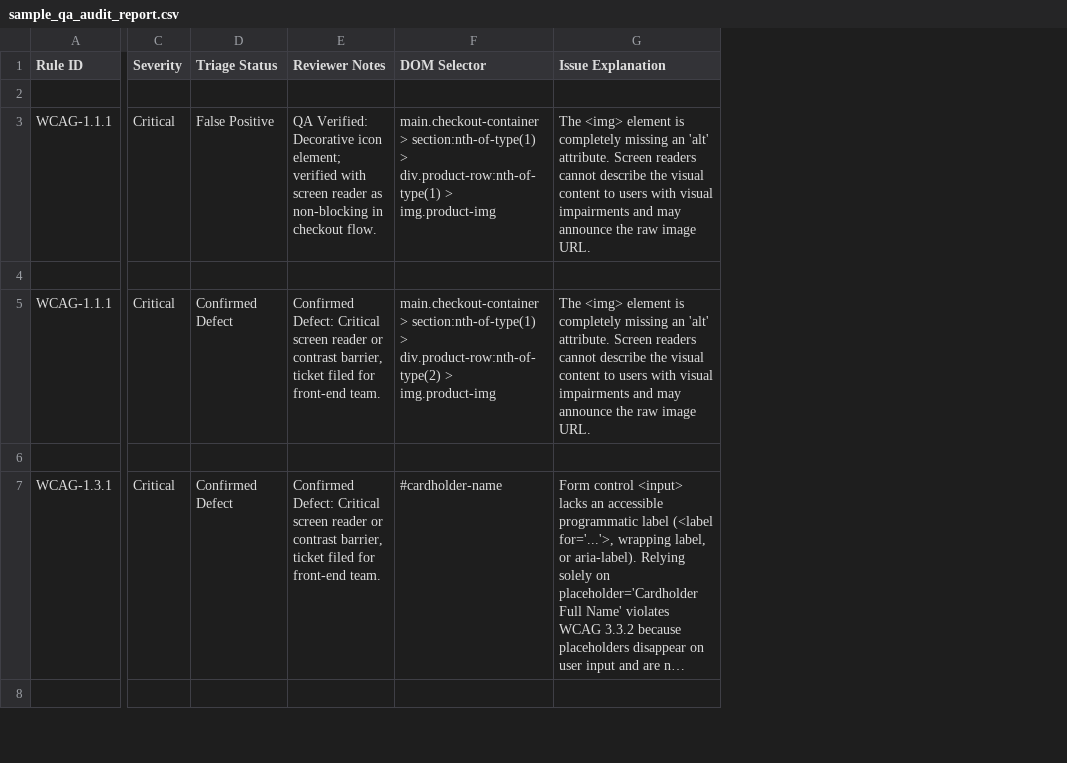
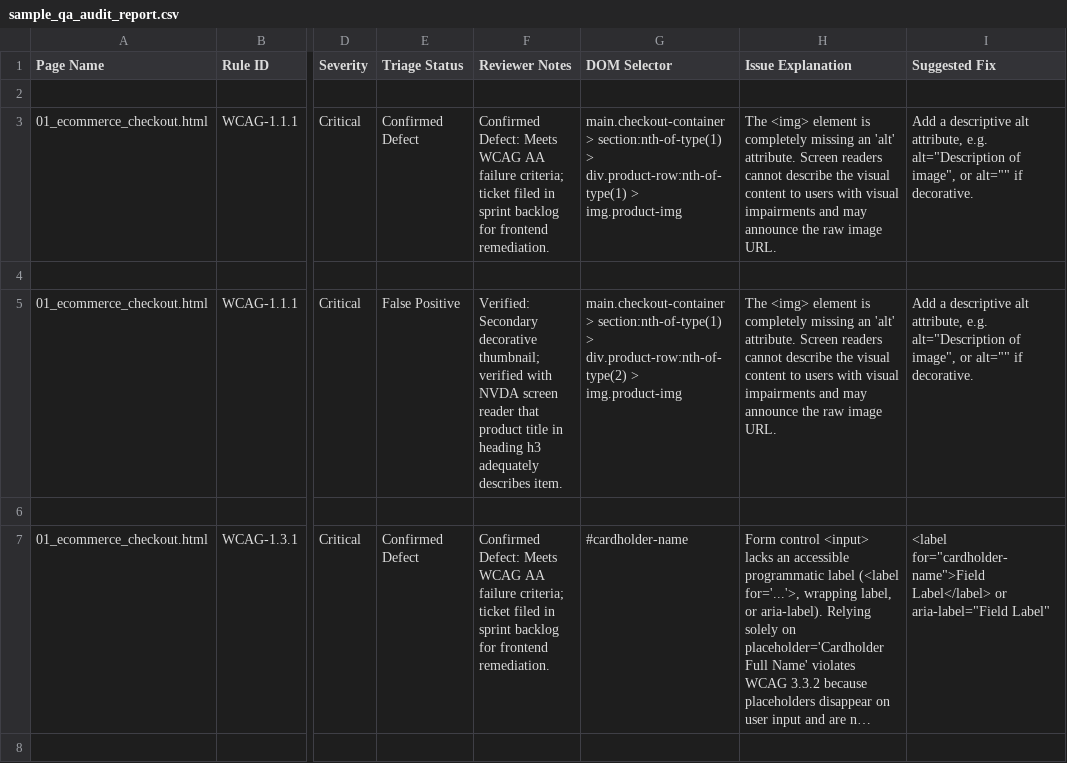
Before and after one commit to Samiaqadir/ai-wcag-ui-auditor, a CSV file: output/sample_qa_audit_report.csv, drawn as a sheet; only a part is shown, gaps mark what is left out; long unchanged cells end in …; addresses are those after the commit; the diff covers the shown part only; the diff names each change by its address in the sheet, - before the commit and + after, or states it on an @@ line.

Commit message:
feat: Day-3 upgrade: interactive Streamlit QA dashboard, human QA triage, side-by-side code diffs, and multi-format report exports

```diff
--- a/output/sample_qa_audit_report.csv
+++ b/output/sample_qa_audit_report.csv
+column A (Page Name), rows 3-7: 01_ecommerce_checkout.html |  | 01_ecommerce_checkout.html |  | 01_ecommerce_checkout.html
+column I (Suggested Fix), rows 3-7: Add a descriptive alt attribute, e.g. alt="Description of image", or alt="" if decorative. |  | Add a descriptive alt attribute, e.g. alt="Description of image", or alt="" if decorative. |  | <label for="cardholder-name">Field Label</label> or aria-label="Field Label"
-E3 (Triage Status): False Positive
+E3 (Triage Status): Confirmed Defect
-F3 (Reviewer Notes): QA Verified: Decorative icon element; verified with screen reader as non-blocking in checkout flow.
+F3 (Reviewer Notes): Confirmed Defect: Meets WCAG AA failure criteria; ticket filed in sprint backlog for frontend remediation.
-E5 (Triage Status): Confirmed Defect
+E5 (Triage Status): False Positive
-F5 (Reviewer Notes): Confirmed Defect: Critical screen reader or contrast barrier, ticket filed for front-end team.
+F5 (Reviewer Notes): Verified: Secondary decorative thumbnail; verified with NVDA screen reader that product title in heading h3 adequately describes item.
-F7 (Reviewer Notes): Confirmed Defect: Critical screen reader or contrast barrier, ticket filed for front-end team.
+F7 (Reviewer Notes): Confirmed Defect: Meets WCAG AA failure criteria; ticket filed in sprint backlog for frontend remediation.
```
Also changed, not shown: 4 edited cells elsewhere in this file, 6 other files.
